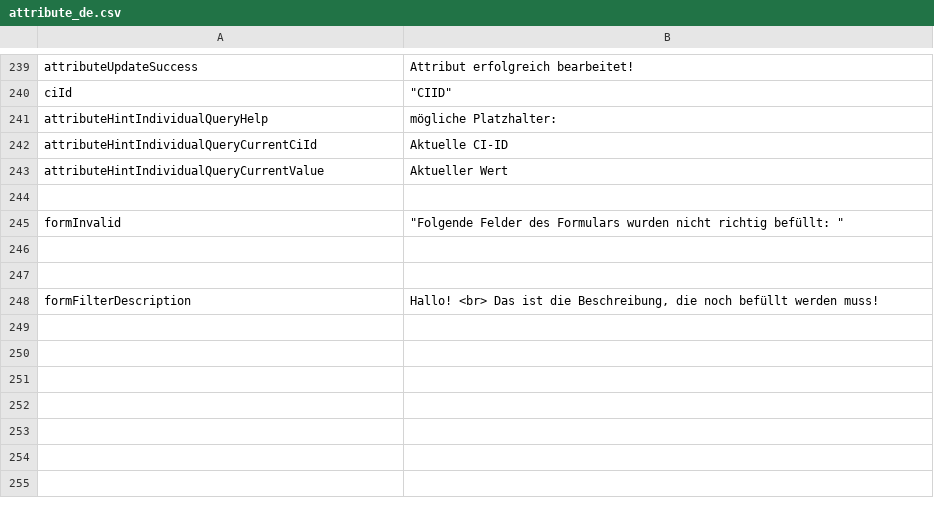
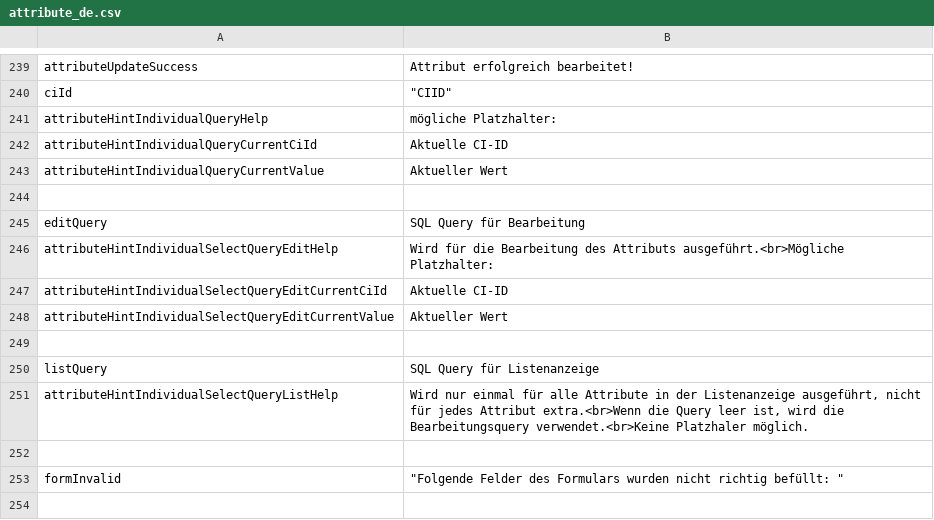
Before and after one commit to infonova/infocmdb, a CSV file: _dist/data/languages/de/attribute_de.csv, drawn as a sheet; only a part is shown, gaps mark what is left out; the shorter side is filled out with more unchanged rows; the diff names each change by its address in the sheet, - before the commit and + after, or states it on an @@ line.

Commit message:
Add list query to "Dropdown (SQL filled") attribute
The edit query (previously the only query for this attribute type) was only executed once in the ci list for all attributes.
The first ci id was used as placeholder and the result list was taken for the display of all other attribute values.
When the ci id was used as restriction in the query, other selected attribute values were not fetched and couldn't be displayed.

The reason for this is performance. Executing the edit query once for every attribute value in the list slows down the page load way too much.

So this commit adds another query - the list query - to this individual attribute options.
This allows the operator to provide a query with restrictions using the ci id for editing and provide a separate query which is executed once for the list view without those restrictions.

The new list query is optional.
When empty (like for all existing attributes) the edit query will be used to retain backwards compatibility.

```diff
--- a/_dist/data/languages/de/attribute_de.csv
+++ b/_dist/data/languages/de/attribute_de.csv
+row 244: (empty)
+row 245: editQuery | SQL Query für Bearbeitung
+row 246: attributeHintIndividualSelectQueryEditHelp | Wird für die Bearbeitung des Attributs ausgeführt.<br>Mögliche Platzhalter:
+row 247: attributeHintIndividualSelectQueryEditCurrentCiId | Aktuelle CI-ID
+row 248: attributeHintIndividualSelectQueryEditCurrentValue | Aktueller Wert
+row 249: (empty)
+row 250: listQuery | SQL Query für Listenanzeige
+row 251: attributeHintIndividualSelectQueryListHelp | Wird nur einmal für alle Attribute in der Listenanzeige ausgeführt, nicht für jedes Attribut extra.<br>Wenn die Query leer ist, wird die Bearbeitungsquery verwendet.<br>Keine Platzhaler möglich.
```
Also changed, not shown: _dist/data/languages/en/attribute_en.csv, 11 other files.
